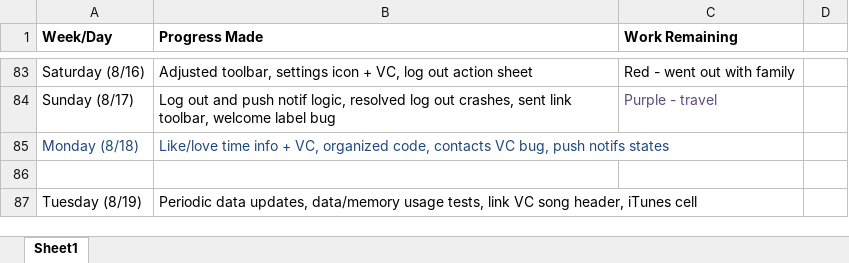
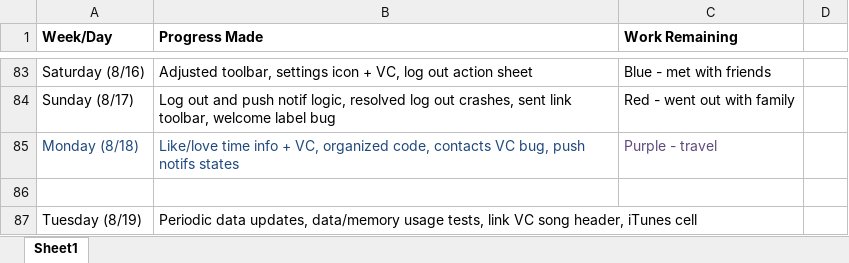
Before and after one commit to SamvitJ/LinkMeUp-iOS, an Excel workbook: Documents/Logs and Planning/LinkMeUp Planning Doc.xlsx, sheet Sheet1, drawn as a sheet; only a part is shown, gaps mark what is left out; values as stored, in another font and other column widths than the file's, no borders; the diff covers the shown part only; the diff names each change by its address in the sheet, - before the commit and + after, or states it on an @@ line.

```diff
--- a/Documents/Logs and Planning/LinkMeUp Planning Doc.xlsx (sheet Sheet1)
+++ b/Documents/Logs and Planning/LinkMeUp Planning Doc.xlsx (sheet Sheet1)
-C83 (Work Remaining): Red - went out with family
+C83 (Work Remaining): Blue - met with friends
-C84 (Work Remaining): Purple - travel
+C84 (Work Remaining): Red - went out with family
-C84 text colour: #604A7B
+C84 text colour: black
-C85 (Work Remaining): (empty)
+C85 (Work Remaining): Purple - travel
```
Also changed, not shown: 2 added rows, 2 removed rows, 55 edited cells and cell formats elsewhere in this sheet, 18 other files.
